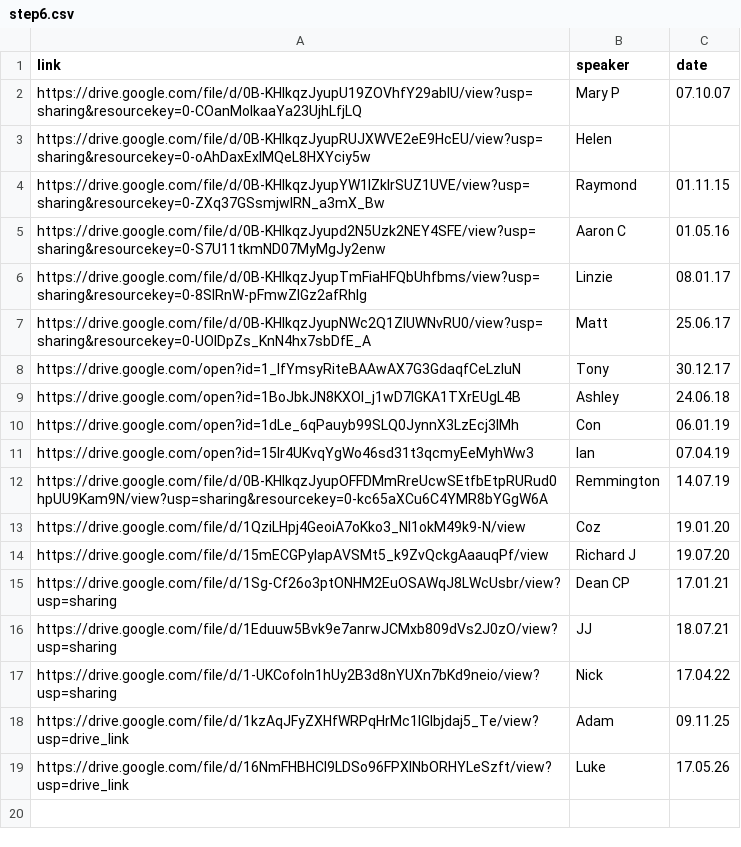
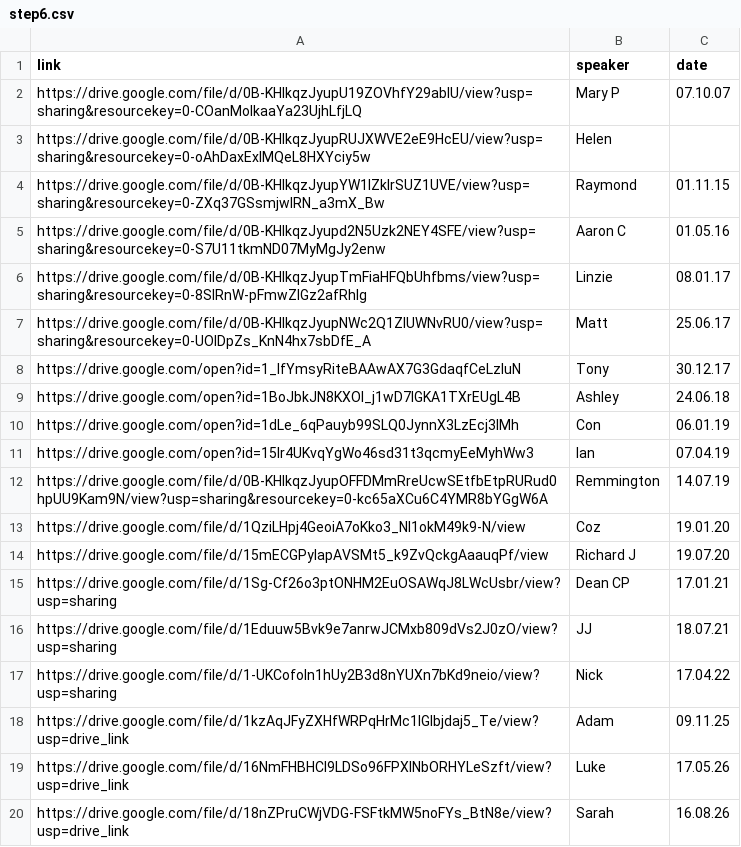
Before and after one commit to naeuston/naeuston.github.io, a CSV file: _data/shares/step6.csv, drawn as a sheet.

Commit message:
Update step6.csv

```diff
--- a/_data/shares/step6.csv
+++ b/_data/shares/step6.csv
@@ -19 +19,2 @@ https://drive.google.com/file/d/1kzAqJFyZXHfWRPqHrMc1lGIbjdaj5_Te/view?usp=drive
 https://drive.google.com/file/d/16NmFHBHCl9LDSo96FPXlNbORHYLeSzft/view?usp=drive_link,Luke,17.05.26
+https://drive.google.com/file/d/18nZPruCWjVDG-FSFtkMW5noFYs_BtN8e/view?usp=drive_link,Sarah,16.08.26
```
